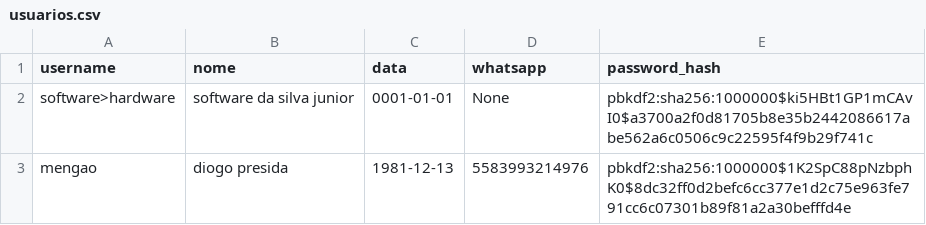
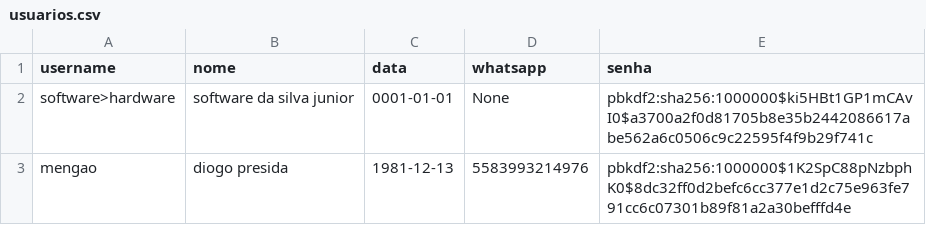
Before and after one commit to Projeto-IFPB/Jaguaribe-Online, a CSV file: data/usuarios.csv, drawn as a sheet.

Commit message:
refactor/alterando 'password_hash' para 'senha' em todo o codigo para melhor entedimento

```diff
--- a/data/usuarios.csv
+++ b/data/usuarios.csv
@@ -1,2 +1,2 @@
-username;nome;data;whatsapp;password_hash
+username;nome;data;whatsapp;senha
 software>hardware;software da silva junior;0001-01-01;None;pbkdf2:sha256:1000000$ki5HBt1GP1mCAvI0$a3700a2f0d81705b8e35b2442086617abe562a6c0506c9c22595f4f9b29f741c
```
Also changed, not shown: 1 other file.
